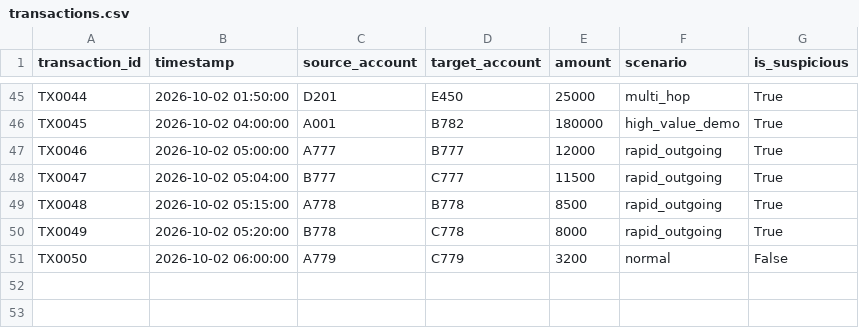
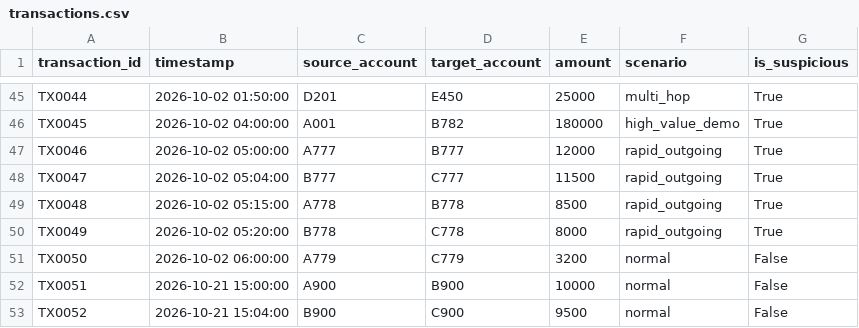
Before and after one commit to sutlyxz/MuleTrace_AI, a CSV file: data/transactions.csv, drawn as a sheet; only a part is shown, gaps mark what is left out; the diff names each change by its address in the sheet, - before the commit and + after, or states it on an @@ line.

```diff
--- a/data/transactions.csv
+++ b/data/transactions.csv
+row 52: TX0051 | 2026-10-21 15:00:00 | A900 | B900 | 10000 | normal | False
+row 53: TX0052 | 2026-10-21 15:04:00 | B900 | C900 | 9500 | normal | False
```
Also changed, not shown: 4 other files.
